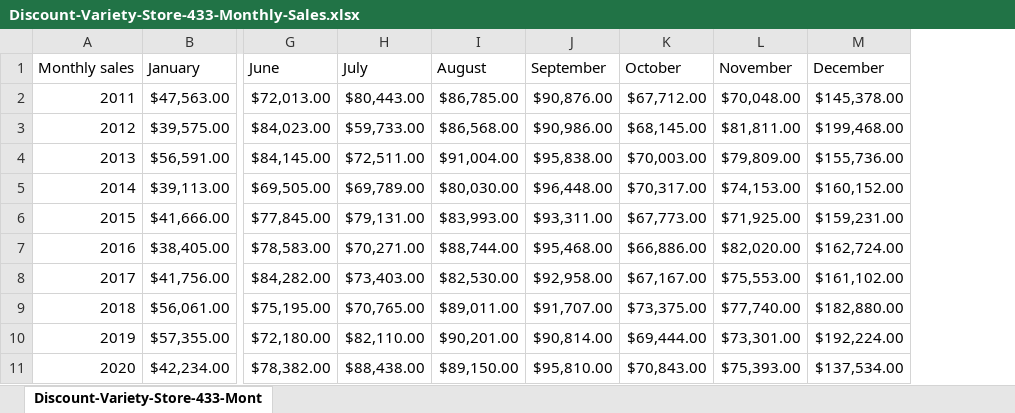
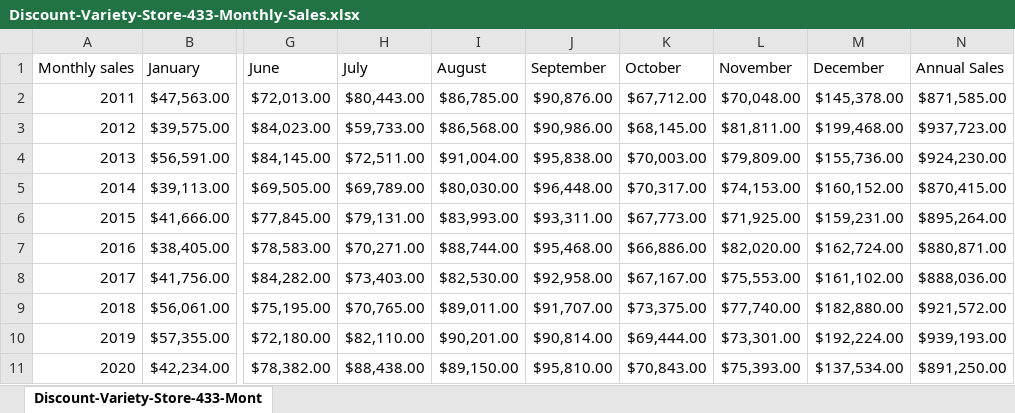
Before and after one commit to RosemaryOjwang/Common-Calculation-Formulas, an Excel workbook: Discount-Variety-Store-433-Monthly-Sales.xlsx, sheet Discount-Variety-Store-433-Mont, drawn as a sheet; only a part is shown, gaps mark what is left out; values as stored, in another font and other column widths than the file's, no borders; charts and pictures not drawn; the diff names each change by its address in the sheet, - before the commit and + after, or states it on an @@ line.

Commit message:
create Annual Sales column and calculated the values

```diff
--- a/Discount-Variety-Store-433-Monthly-Sales.xlsx (sheet Discount-Variety-Store-433-Mont)
+++ b/Discount-Variety-Store-433-Monthly-Sales.xlsx (sheet Discount-Variety-Store-433-Mont)
+column N (Annual Sales), rows 2-11: $871,585.00 | $937,723.00 | $924,230.00 | $870,415.00 | $895,264.00 | $880,871.00 | $888,036.00 | $921,572.00 | $939,193.00 | $891,250.00
```
Also changed, not shown: charts or pictures.
